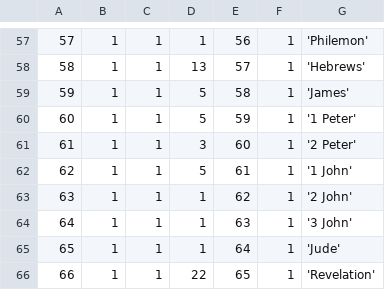
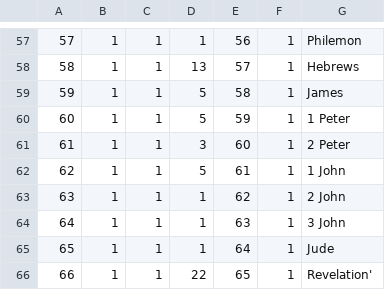
Before and after one commit to Integrated-Bible-System/util, a CSV file: Strongs/ZBOOK.csv, drawn as a sheet; only a part is shown, gaps mark what is left out; the diff covers the shown part only.

```diff
--- a/Strongs/ZBOOK.csv
+++ b/Strongs/ZBOOK.csv
@@ -57,10 +57,10 @@
-57,1,1,1,56,1,'Philemon'
-58,1,1,13,57,1,'Hebrews'
-59,1,1,5,58,1,'James'
-60,1,1,5,59,1,'1 Peter'
-61,1,1,3,60,1,'2 Peter'
-62,1,1,5,61,1,'1 John'
-63,1,1,1,62,1,'2 John'
-64,1,1,1,63,1,'3 John'
-65,1,1,1,64,1,'Jude'
-66,1,1,22,65,1,'Revelation'
+57,1,1,1,56,1,Philemon
+58,1,1,13,57,1,Hebrews
+59,1,1,5,58,1,James
+60,1,1,5,59,1,1 Peter
+61,1,1,3,60,1,2 Peter
+62,1,1,5,61,1,1 John
+63,1,1,1,62,1,2 John
+64,1,1,1,63,1,3 John
+65,1,1,1,64,1,Jude
+66,1,1,22,65,1,Revelation'
```
Also changed, not shown: 56 edited cells elsewhere in this file, 3 other files.
